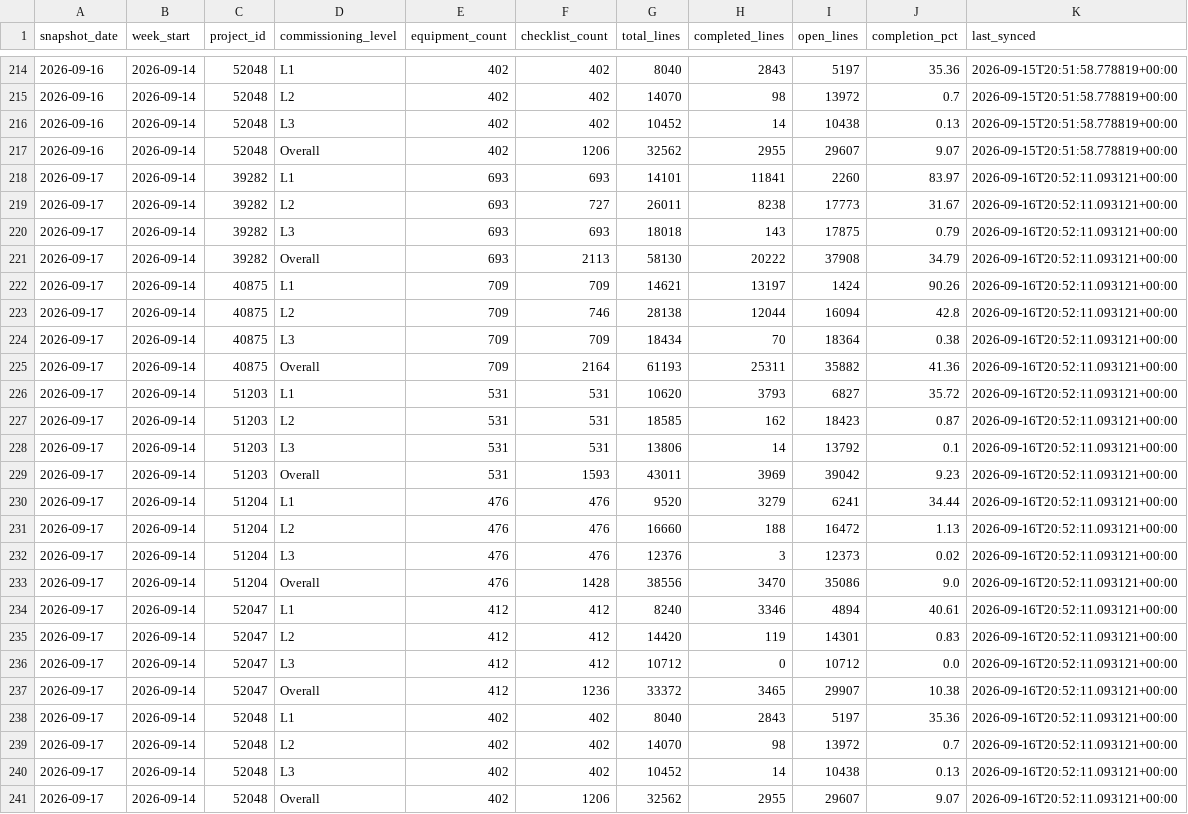
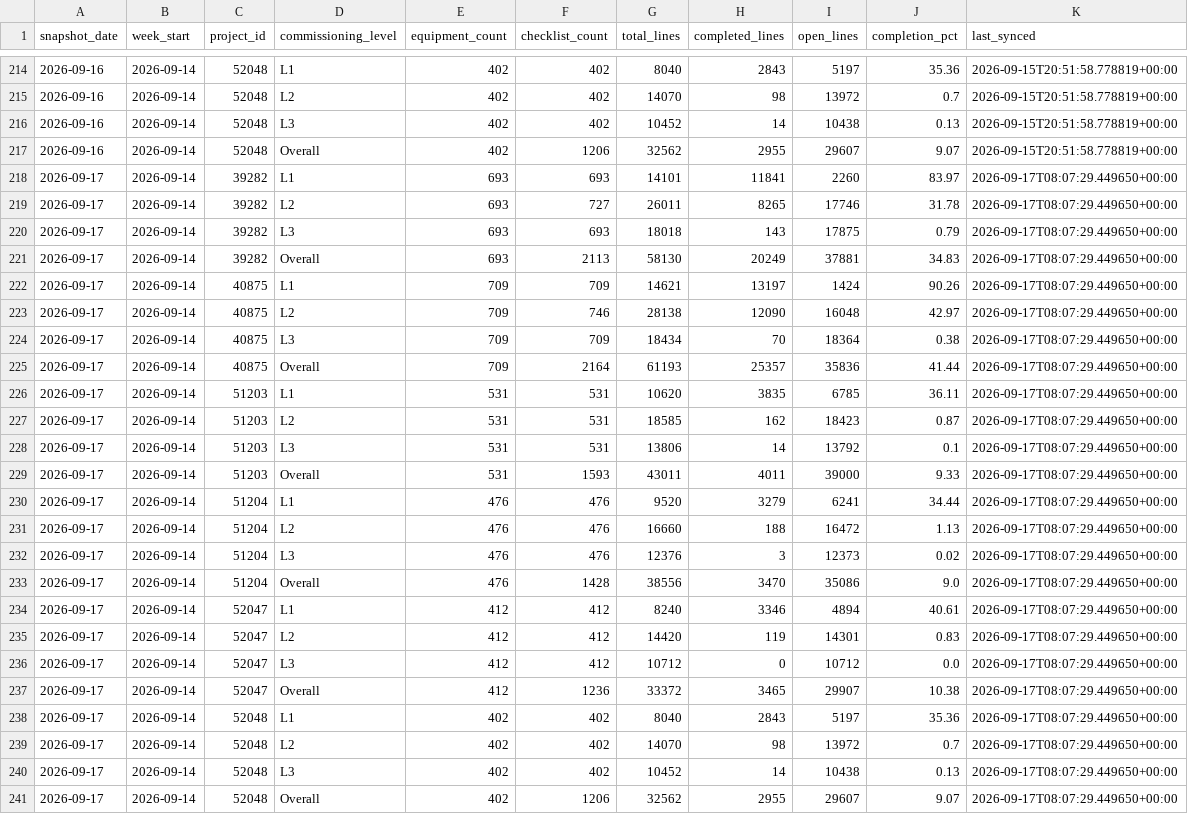
Before and after one commit to bcei-cx/cxalloy-sync-kul21, a CSV file: data/checklist_progress_daily.csv, drawn as a sheet; only a part is shown, gaps mark what is left out.

```diff
--- a/data/checklist_progress_daily.csv
+++ b/data/checklist_progress_daily.csv
@@ -217,25 +217,25 @@ snapshot_date,week_start,project_id,commissioning_level,equipment_count,checklis
 2026-09-16,2026-09-14,52048,Overall,402,1206,32562,2955,29607,9.07,2026-09-15T20:51:58.778819+00:00
-2026-09-17,2026-09-14,39282,L1,693,693,14101,11841,2260,83.97,2026-09-16T20:52:11.093121+00:00
-2026-09-17,2026-09-14,39282,L2,693,727,26011,8238,17773,31.67,2026-09-16T20:52:11.093121+00:00
-2026-09-17,2026-09-14,39282,L3,693,693,18018,143,17875,0.79,2026-09-16T20:52:11.093121+00:00
-2026-09-17,2026-09-14,39282,Overall,693,2113,58130,20222,37908,34.79,2026-09-16T20:52:11.093121+00:00
-2026-09-17,2026-09-14,40875,L1,709,709,14621,13197,1424,90.26,2026-09-16T20:52:11.093121+00:00
-2026-09-17,2026-09-14,40875,L2,709,746,28138,12044,16094,42.8,2026-09-16T20:52:11.093121+00:00
-2026-09-17,2026-09-14,40875,L3,709,709,18434,70,18364,0.38,2026-09-16T20:52:11.093121+00:00
-2026-09-17,2026-09-14,40875,Overall,709,2164,61193,25311,35882,41.36,2026-09-16T20:52:11.093121+00:00
-2026-09-17,2026-09-14,51203,L1,531,531,10620,3793,6827,35.72,2026-09-16T20:52:11.093121+00:00
-2026-09-17,2026-09-14,51203,L2,531,531,18585,162,18423,0.87,2026-09-16T20:52:11.093121+00:00
-2026-09-17,2026-09-14,51203,L3,531,531,13806,14,13792,0.1,2026-09-16T20:52:11.093121+00:00
-2026-09-17,2026-09-14,51203,Overall,531,1593,43011,3969,39042,9.23,2026-09-16T20:52:11.093121+00:00
-2026-09-17,2026-09-14,51204,L1,476,476,9520,3279,6241,34.44,2026-09-16T20:52:11.093121+00:00
-2026-09-17,2026-09-14,51204,L2,476,476,16660,188,16472,1.13,2026-09-16T20:52:11.093121+00:00
-2026-09-17,2026-09-14,51204,L3,476,476,12376,3,12373,0.02,2026-09-16T20:52:11.093121+00:00
-2026-09-17,2026-09-14,51204,Overall,476,1428,38556,3470,35086,9.0,2026-09-16T20:52:11.093121+00:00
-2026-09-17,2026-09-14,52047,L1,412,412,8240,3346,4894,40.61,2026-09-16T20:52:11.093121+00:00
-2026-09-17,2026-09-14,52047,L2,412,412,14420,119,14301,0.83,2026-09-16T20:52:11.093121+00:00
-2026-09-17,2026-09-14,52047,L3,412,412,10712,0,10712,0.0,2026-09-16T20:52:11.093121+00:00
-2026-09-17,2026-09-14,52047,Overall,412,1236,33372,3465,29907,10.38,2026-09-16T20:52:11.093121+00:00
-2026-09-17,2026-09-14,52048,L1,402,402,8040,2843,5197,35.36,2026-09-16T20:52:11.093121+00:00
-2026-09-17,2026-09-14,52048,L2,402,402,14070,98,13972,0.7,2026-09-16T20:52:11.093121+00:00
-2026-09-17,2026-09-14,52048,L3,402,402,10452,14,10438,0.13,2026-09-16T20:52:11.093121+00:00
-2026-09-17,2026-09-14,52048,Overall,402,1206,32562,2955,29607,9.07,2026-09-16T20:52:11.093121+00:00
+2026-09-17,2026-09-14,39282,L1,693,693,14101,11841,2260,83.97,2026-09-17T08:07:29.449650+00:00
+2026-09-17,2026-09-14,39282,L2,693,727,26011,8265,17746,31.78,2026-09-17T08:07:29.449650+00:00
+2026-09-17,2026-09-14,39282,L3,693,693,18018,143,17875,0.79,2026-09-17T08:07:29.449650+00:00
+2026-09-17,2026-09-14,39282,Overall,693,2113,58130,20249,37881,34.83,2026-09-17T08:07:29.449650+00:00
+2026-09-17,2026-09-14,40875,L1,709,709,14621,13197,1424,90.26,2026-09-17T08:07:29.449650+00:00
+2026-09-17,2026-09-14,40875,L2,709,746,28138,12090,16048,42.97,2026-09-17T08:07:29.449650+00:00
+2026-09-17,2026-09-14,40875,L3,709,709,18434,70,18364,0.38,2026-09-17T08:07:29.449650+00:00
+2026-09-17,2026-09-14,40875,Overall,709,2164,61193,25357,35836,41.44,2026-09-17T08:07:29.449650+00:00
+2026-09-17,2026-09-14,51203,L1,531,531,10620,3835,6785,36.11,2026-09-17T08:07:29.449650+00:00
+2026-09-17,2026-09-14,51203,L2,531,531,18585,162,18423,0.87,2026-09-17T08:07:29.449650+00:00
+2026-09-17,2026-09-14,51203,L3,531,531,13806,14,13792,0.1,2026-09-17T08:07:29.449650+00:00
+2026-09-17,2026-09-14,51203,Overall,531,1593,43011,4011,39000,9.33,2026-09-17T08:07:29.449650+00:00
+2026-09-17,2026-09-14,51204,L1,476,476,9520,3279,6241,34.44,2026-09-17T08:07:29.449650+00:00
+2026-09-17,2026-09-14,51204,L2,476,476,16660,188,16472,1.13,2026-09-17T08:07:29.449650+00:00
+2026-09-17,2026-09-14,51204,L3,476,476,12376,3,12373,0.02,2026-09-17T08:07:29.449650+00:00
+2026-09-17,2026-09-14,51204,Overall,476,1428,38556,3470,35086,9.0,2026-09-17T08:07:29.449650+00:00
+2026-09-17,2026-09-14,52047,L1,412,412,8240,3346,4894,40.61,2026-09-17T08:07:29.449650+00:00
+2026-09-17,2026-09-14,52047,L2,412,412,14420,119,14301,0.83,2026-09-17T08:07:29.449650+00:00
+2026-09-17,2026-09-14,52047,L3,412,412,10712,0,10712,0.0,2026-09-17T08:07:29.449650+00:00
+2026-09-17,2026-09-14,52047,Overall,412,1236,33372,3465,29907,10.38,2026-09-17T08:07:29.449650+00:00
+2026-09-17,2026-09-14,52048,L1,402,402,8040,2843,5197,35.36,2026-09-17T08:07:29.449650+00:00
+2026-09-17,2026-09-14,52048,L2,402,402,14070,98,13972,0.7,2026-09-17T08:07:29.449650+00:00
+2026-09-17,2026-09-14,52048,L3,402,402,10452,14,10438,0.13,2026-09-17T08:07:29.449650+00:00
+2026-09-17,2026-09-14,52048,Overall,402,1206,32562,2955,29607,9.07,2026-09-17T08:07:29.449650+00:00
```
Also changed, not shown: data/checklist_completion_by_equipment.csv, data/checklist_progress_daily_type.csv, 6 other files.
